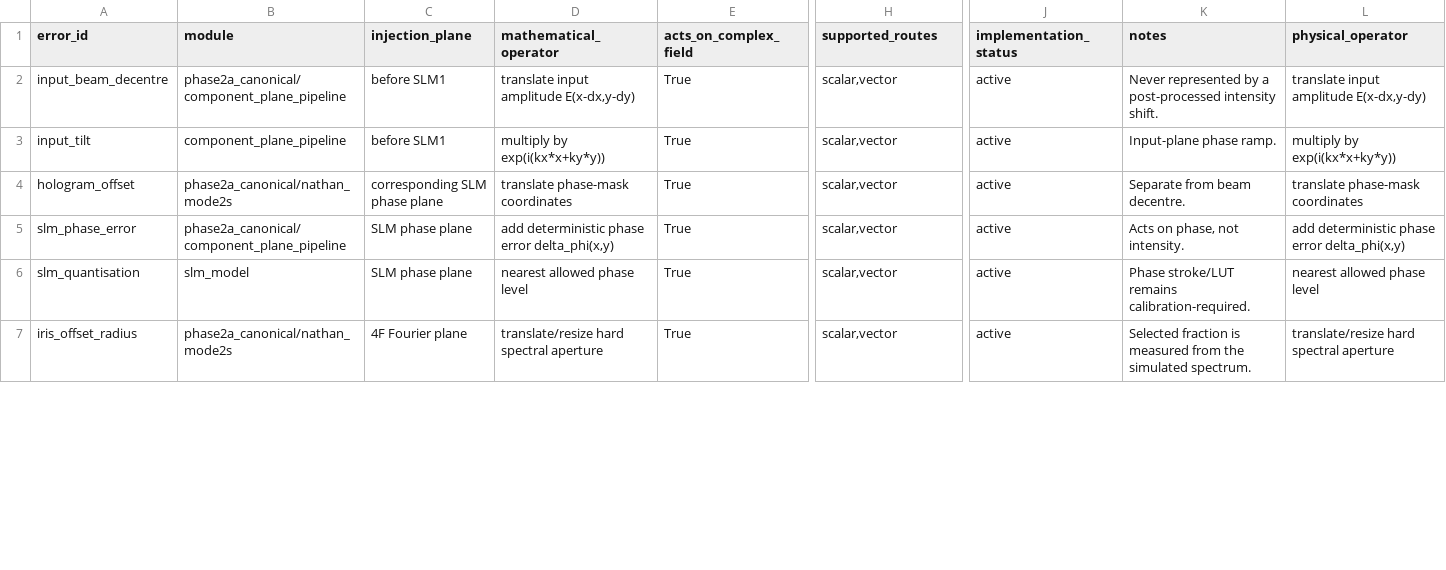
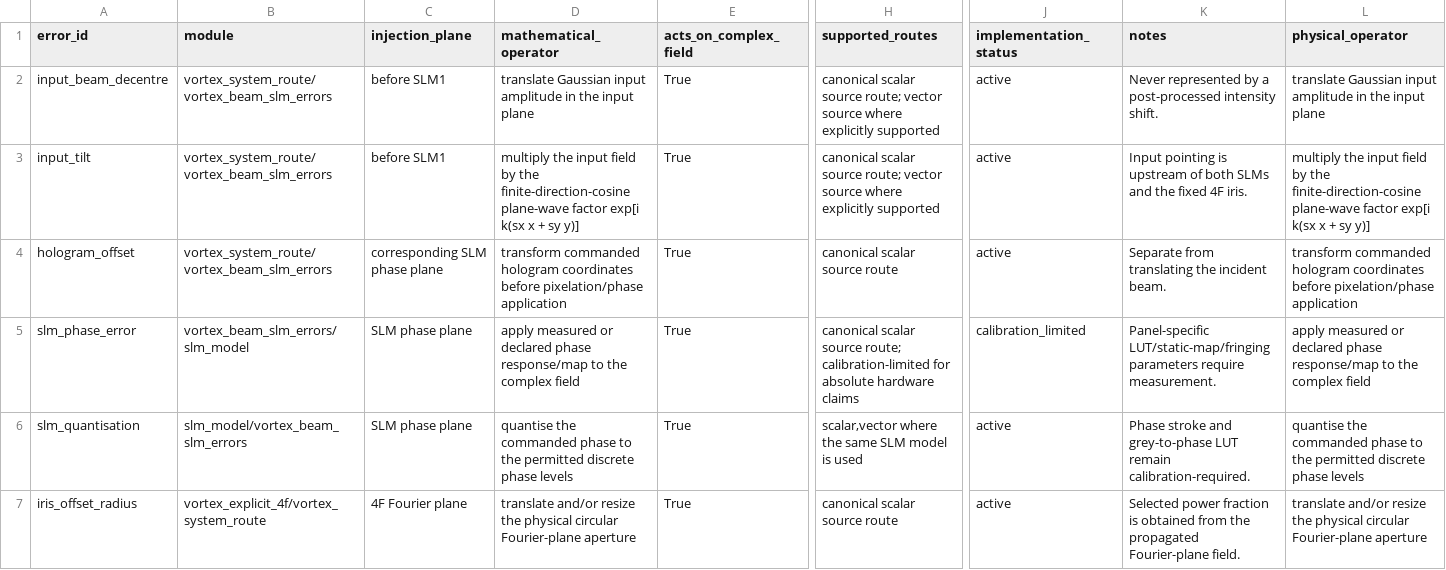
Before and after one commit to SamuelMcKena/phd-structured-beam-study, a CSV file: outputs/validation/phase2a/error_injection_registry.csv, drawn as a sheet; only a part is shown, gaps mark what is left out; the diff covers the shown part only; the diff names each change by its address in the sheet, - before the commit and + after, or states it on an @@ line.

Commit message:
Regenerate Phase 2A error registry from corrected source

```diff
--- a/outputs/validation/phase2a/error_injection_registry.csv
+++ b/outputs/validation/phase2a/error_injection_registry.csv
-B2 (module): phase2a_canonical/component_plane_pipeline
+B2 (module): vortex_system_route/vortex_beam_slm_errors
-D2 (mathematical_operator): translate input amplitude E(x-dx,y-dy)
+D2 (mathematical_operator): translate Gaussian input amplitude in the input plane
-H2:H3 (supported_routes): scalar,vector
+H2:H3 (supported_routes): canonical scalar source route; vector source where explicitly supported
-L2 (physical_operator): translate input amplitude E(x-dx,y-dy)
+L2 (physical_operator): translate Gaussian input amplitude in the input plane
-B3 (module): component_plane_pipeline
+B3 (module): vortex_system_route/vortex_beam_slm_errors
-D3 (mathematical_operator): multiply by exp(i(kx*x+ky*y))
+D3 (mathematical_operator): multiply the input field by the finite-direction-cosine plane-wave factor exp[i k(sx x + sy y)]
-K3 (notes): Input-plane phase ramp.
+K3 (notes): Input pointing is upstream of both SLMs and the fixed 4F iris.
-L3 (physical_operator): multiply by exp(i(kx*x+ky*y))
+L3 (physical_operator): multiply the input field by the finite-direction-cosine plane-wave factor exp[i k(sx x + sy y)]
-B4 (module): phase2a_canonical/nathan_mode2s
+B4 (module): vortex_system_route/vortex_beam_slm_errors
-D4 (mathematical_operator): translate phase-mask coordinates
+D4 (mathematical_operator): transform commanded hologram coordinates before pixelation/phase application
-H4 (supported_routes): scalar,vector
+H4 (supported_routes): canonical scalar source route
-K4 (notes): Separate from beam decentre.
+K4 (notes): Separate from translating the incident beam.
-L4 (physical_operator): translate phase-mask coordinates
+L4 (physical_operator): transform commanded hologram coordinates before pixelation/phase application
-B5 (module): phase2a_canonical/component_plane_pipeline
+B5 (module): vortex_beam_slm_errors/slm_model
-D5 (mathematical_operator): add deterministic phase error delta_phi(x,y)
+D5 (mathematical_operator): apply measured or declared phase response/map to the complex field
-H5 (supported_routes): scalar,vector
+H5 (supported_routes): canonical scalar source route; calibration-limited for absolute hardware claims
-J5 (implementation_status): active
+J5 (implementation_status): calibration_limited
-K5 (notes): Acts on phase, not intensity.
+K5 (notes): Panel-specific LUT/static-map/fringing parameters require measurement.
-L5 (physical_operator): add deterministic phase error delta_phi(x,y)
+L5 (physical_operator): apply measured or declared phase response/map to the complex field
-B6 (module): slm_model
+B6 (module): slm_model/vortex_beam_slm_errors
-D6 (mathematical_operator): nearest allowed phase level
+D6 (mathematical_operator): quantise the commanded phase to the permitted discrete phase levels
-H6 (supported_routes): scalar,vector
+H6 (supported_routes): scalar,vector where the same SLM model is used
-K6 (notes): Phase stroke/LUT remains calibration-required.
+K6 (notes): Phase stroke and grey-to-phase LUT remain calibration-required.
-L6 (physical_operator): nearest allowed phase level
+L6 (physical_operator): quantise the commanded phase to the permitted discrete phase levels
-B7 (module): phase2a_canonical/nathan_mode2s
+B7 (module): vortex_explicit_4f/vortex_system_route
-D7 (mathematical_operator): translate/resize hard spectral aperture
+D7 (mathematical_operator): translate and/or resize the physical circular Fourier-plane aperture
-H7 (supported_routes): scalar,vector
+H7 (supported_routes): canonical scalar source route
-K7 (notes): Selected fraction is measured from the simulated spectrum.
+K7 (notes): Selected power fraction is obtained from the propagated Fourier-plane field.
-L7 (physical_operator): translate/resize hard spectral aperture
+L7 (physical_operator): translate and/or resize the physical circular Fourier-plane aperture
```
Also changed, not shown: 38 edited cells elsewhere in this file.
